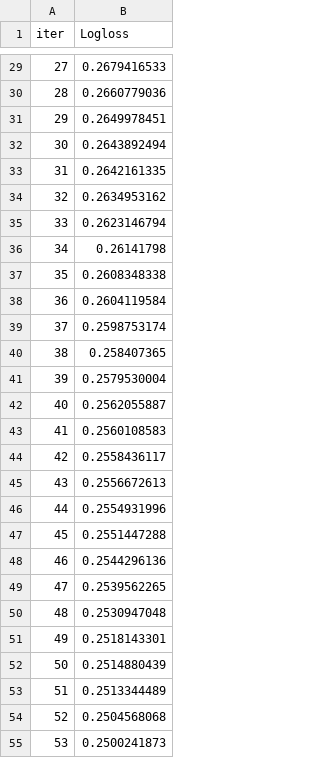
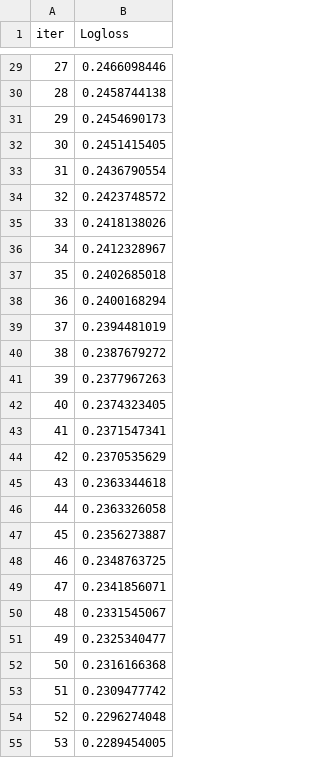
Before and after one commit to Vish4231/Neural-network, a TSV file: catboost_info/learn_error.tsv, drawn as a sheet; only a part is shown, gaps mark what is left out; the diff covers the shown part only.

```diff
--- a/catboost_info/learn_error.tsv
+++ b/catboost_info/learn_error.tsv
@@ -29,27 +29,27 @@ iter	Logloss
-27	0.2679416533
-28	0.2660779036
-29	0.2649978451
-30	0.2643892494
-31	0.2642161335
-32	0.2634953162
-33	0.2623146794
-34	0.26141798
-35	0.2608348338
-36	0.2604119584
-37	0.2598753174
-38	0.258407365
-39	0.2579530004
-40	0.2562055887
-41	0.2560108583
-42	0.2558436117
-43	0.2556672613
-44	0.2554931996
-45	0.2551447288
-46	0.2544296136
-47	0.2539562265
-48	0.2530947048
-49	0.2518143301
-50	0.2514880439
-51	0.2513344489
-52	0.2504568068
-53	0.2500241873
+27	0.2466098446
+28	0.2458744138
+29	0.2454690173
+30	0.2451415405
+31	0.2436790554
+32	0.2423748572
+33	0.2418138026
+34	0.2412328967
+35	0.2402685018
+36	0.2400168294
+37	0.2394481019
+38	0.2387679272
+39	0.2377967263
+40	0.2374323405
+41	0.2371547341
+42	0.2370535629
+43	0.2363344618
+44	0.2363326058
+45	0.2356273887
+46	0.2348763725
+47	0.2341856071
+48	0.2331545067
+49	0.2325340477
+50	0.2316166368
+51	0.2309477742
+52	0.2296274048
+53	0.2289454005
```
Also changed, not shown: 173 edited cells elsewhere in this file, catboost_info/time_left.tsv, 6 other files.
